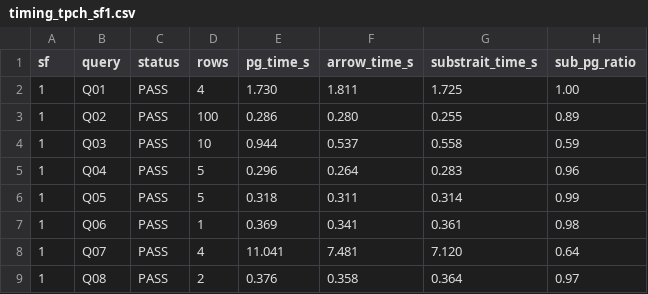
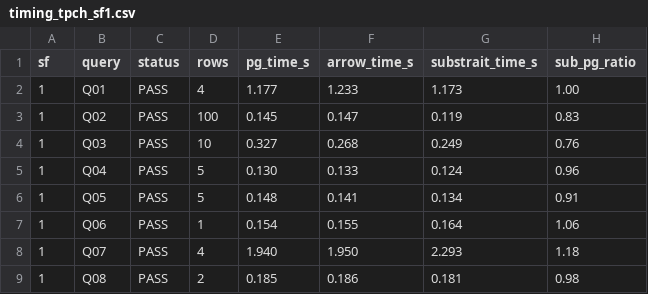
Before and after one commit to TLGINO/arrow-flight-sql-postgresql, a CSV file: substrait_test/timing/timing_tpch_sf1.csv, drawn as a sheet; only a part is shown; the diff covers the shown part only.

```diff
--- a/substrait_test/timing/timing_tpch_sf1.csv
+++ b/substrait_test/timing/timing_tpch_sf1.csv
@@ -1,9 +1,9 @@
 sf,query,status,rows,pg_time_s,arrow_time_s,substrait_time_s,sub_pg_ratio
-1,Q01,PASS,4,1.730,1.811,1.725,1.00
-1,Q02,PASS,100,0.286,0.280,0.255,0.89
-1,Q03,PASS,10,0.944,0.537,0.558,0.59
-1,Q04,PASS,5,0.296,0.264,0.283,0.96
-1,Q05,PASS,5,0.318,0.311,0.314,0.99
-1,Q06,PASS,1,0.369,0.341,0.361,0.98
-1,Q07,PASS,4,11.041,7.481,7.120,0.64
-1,Q08,PASS,2,0.376,0.358,0.364,0.97
+1,Q01,PASS,4,1.177,1.233,1.173,1.00
+1,Q02,PASS,100,0.145,0.147,0.119,0.83
+1,Q03,PASS,10,0.327,0.268,0.249,0.76
+1,Q04,PASS,5,0.130,0.133,0.124,0.96
+1,Q05,PASS,5,0.148,0.141,0.134,0.91
+1,Q06,PASS,1,0.154,0.155,0.164,1.06
+1,Q07,PASS,4,1.940,1.950,2.293,1.18
+1,Q08,PASS,2,0.185,0.186,0.181,0.98
```
Also changed, not shown: 56 edited cells elsewhere in this file, 13 other files.
